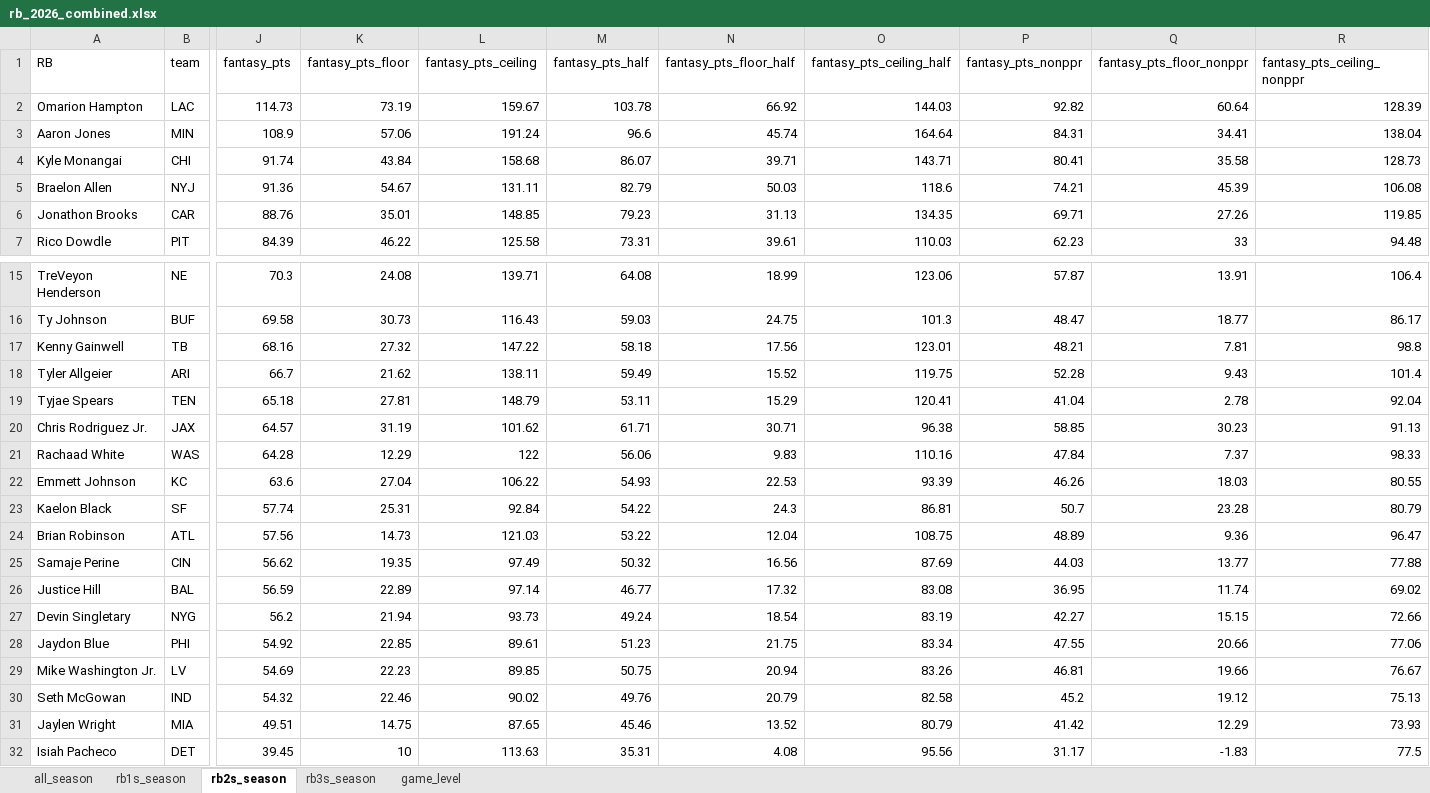
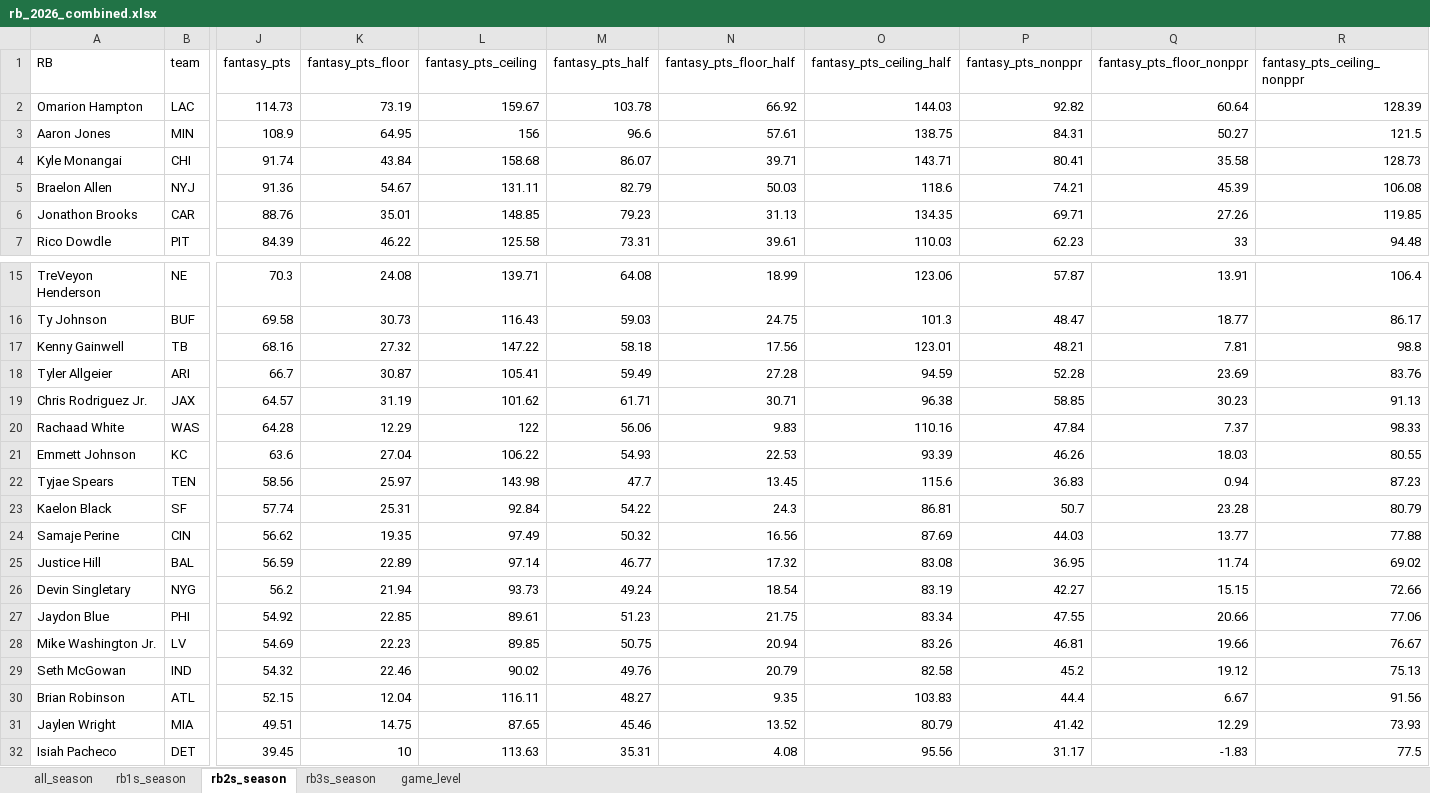
Before and after one commit to egomaniacsfantasy/lineup-lab, an Excel workbook: projections/rb_2026_combined.xlsx, sheet rb2s_season, drawn as a sheet; only a part is shown, gaps mark what is left out; values as stored, in another font and other column widths than the file's, no borders; removed rows and columns are numbered as before the commit, all else as after; rows hold the shown columns only; the diff names each change by its address in the sheet, - before the commit and + after, or states it on an @@ line.

```diff
--- a/projections/rb_2026_combined.xlsx (sheet rb2s_season)
+++ b/projections/rb_2026_combined.xlsx (sheet rb2s_season)
-K3 (fantasy_pts_floor): 57.06
+K3 (fantasy_pts_floor): 64.95
-L3 (fantasy_pts_ceiling): 191.24
+L3 (fantasy_pts_ceiling): 156
-N3 (fantasy_pts_floor_half): 45.74
+N3 (fantasy_pts_floor_half): 57.61
-O3 (fantasy_pts_ceiling_half): 164.64
+O3 (fantasy_pts_ceiling_half): 138.75
-Q3 (fantasy_pts_floor_nonppr): 34.41
+Q3 (fantasy_pts_floor_nonppr): 50.27
-R3 (fantasy_pts_ceiling_nonppr): 138.04
+R3 (fantasy_pts_ceiling_nonppr): 121.5
-K18 (fantasy_pts_floor): 21.62
+K18 (fantasy_pts_floor): 30.87
-L18 (fantasy_pts_ceiling): 138.11
+L18 (fantasy_pts_ceiling): 105.41
-N18 (fantasy_pts_floor_half): 15.52
+N18 (fantasy_pts_floor_half): 27.28
-O18 (fantasy_pts_ceiling_half): 119.75
+O18 (fantasy_pts_ceiling_half): 94.59
-Q18 (fantasy_pts_floor_nonppr): 9.43
+Q18 (fantasy_pts_floor_nonppr): 23.69
-R18 (fantasy_pts_ceiling_nonppr): 101.4
+R18 (fantasy_pts_ceiling_nonppr): 83.76
-row 19: Tyjae Spears | TEN | 65.18 | 27.81 | 148.79 | 53.11 | 15.29 | 120.41 | 41.04 | 2.78 | 92.04
+row 22: Tyjae Spears | TEN | 58.56 | 25.97 | 143.98 | 47.7 | 13.45 | 115.6 | 36.83 | 0.94 | 87.23
-row 24: Brian Robinson | ATL | 57.56 | 14.73 | 121.03 | 53.22 | 12.04 | 108.75 | 48.89 | 9.36 | 96.47
+row 30: Brian Robinson | ATL | 52.15 | 12.04 | 116.11 | 48.27 | 9.35 | 103.83 | 44.4 | 6.67 | 91.56
```
Also changed, not shown: sheet game_level, sheet all_season, sheet rb3s_season, sheet rb1s_season.
